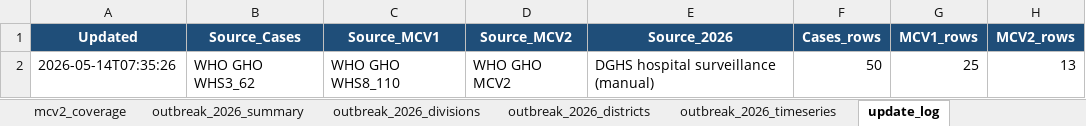
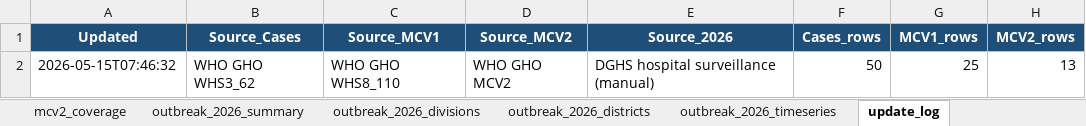
Before and after one commit to awnonbhowmik/Measles_Situation, an Excel workbook: data/processed/measles_bangladesh_consolidated.xlsx, sheet update_log, drawn as a sheet; values as stored, in another font and other column widths than the file's, no borders; the diff names each change by its address in the sheet, - before the commit and + after, or states it on an @@ line.

```diff
--- a/data/processed/measles_bangladesh_consolidated.xlsx (sheet update_log)
+++ b/data/processed/measles_bangladesh_consolidated.xlsx (sheet update_log)
-A2 (Updated): 2026-05-14T07:35:26
+A2 (Updated): 2026-05-15T07:46:32
```
Also changed, not shown: 1 other file.
